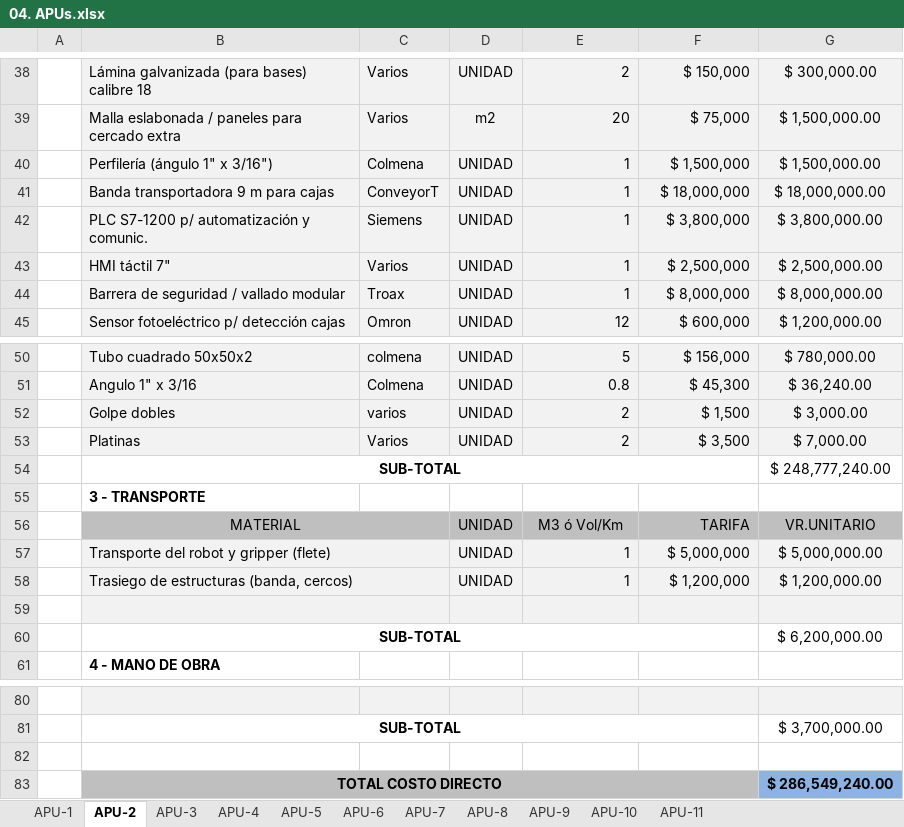
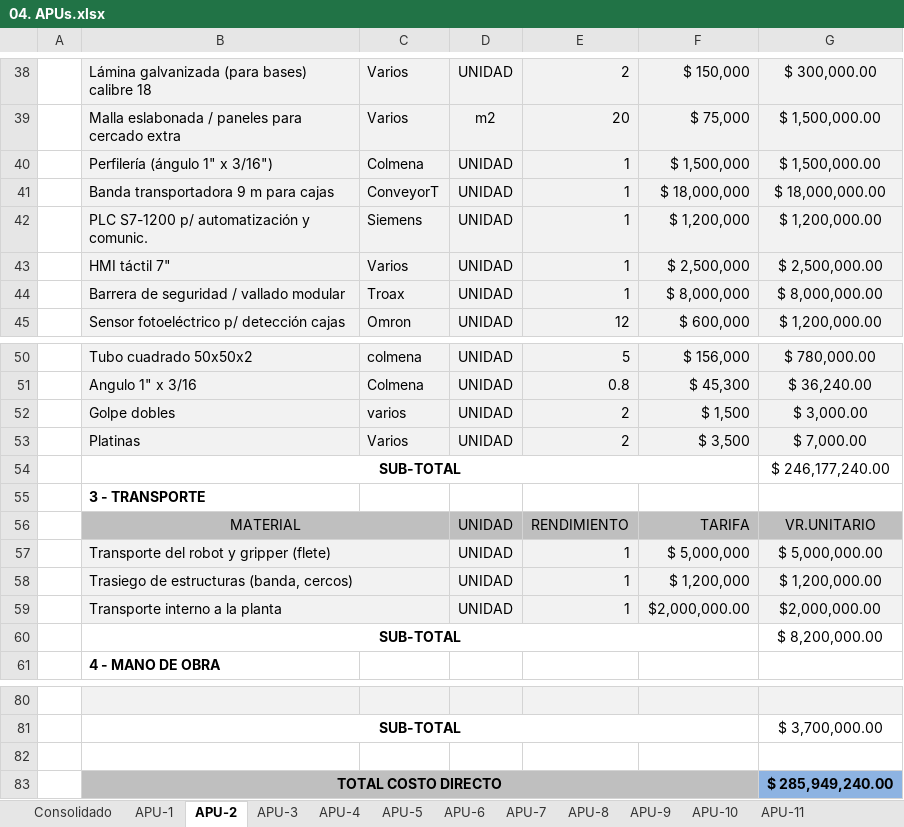
Before and after one commit to ausol-apm/ausol-apm.github.io, an Excel workbook: Documents/04. APUs.xlsx, sheet APU-2, drawn as a sheet; only a part is shown, gaps mark what is left out; values as stored, in another font and other column widths than the file's, no borders; charts and pictures not drawn; the diff names each change by its address in the sheet, - before the commit and + after, or states it on an @@ line.

```diff
--- a/Documents/04. APUs.xlsx (sheet APU-2)
+++ b/Documents/04. APUs.xlsx (sheet APU-2)
+sheet tab: Consolidado
-F42: $ 3,800,000
+F42: $ 1,200,000
-G42: $ 3,800,000.00
+G42: $ 1,200,000.00
-G54: $ 248,777,240.00
+G54: $ 246,177,240.00
-E56: M3 ó Vol/Km
+E56: RENDIMIENTO
-row 59: (empty)
+row 59:  | Transporte interno a la planta |  | UNIDAD | 1 | $2,000,000.00 | $2,000,000.00
-G60: $ 6,200,000.00
+G60: $ 8,200,000.00
-G83: $ 286,549,240.00
+G83: $ 285,949,240.00
```
Also changed, not shown: sheet APU-11, sheet APU-1, sheet APU-6, sheet APU-4, sheet APU-3, sheet APU-5, 3 more sheets, formulas that keep their value, charts or pictures, 7 other files.
